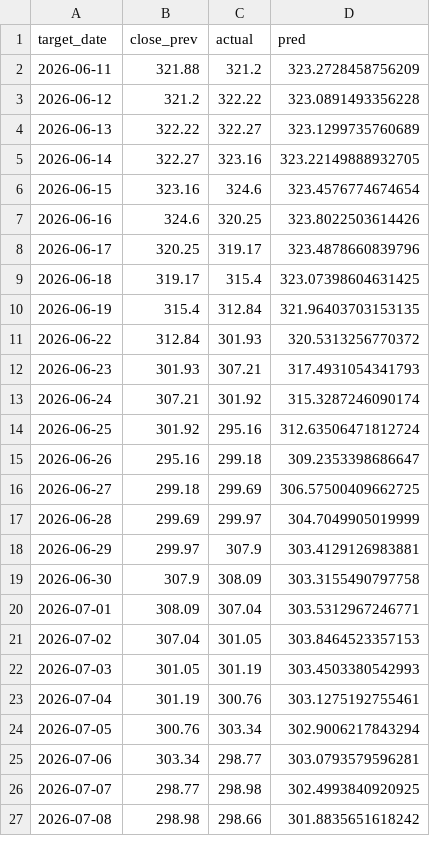
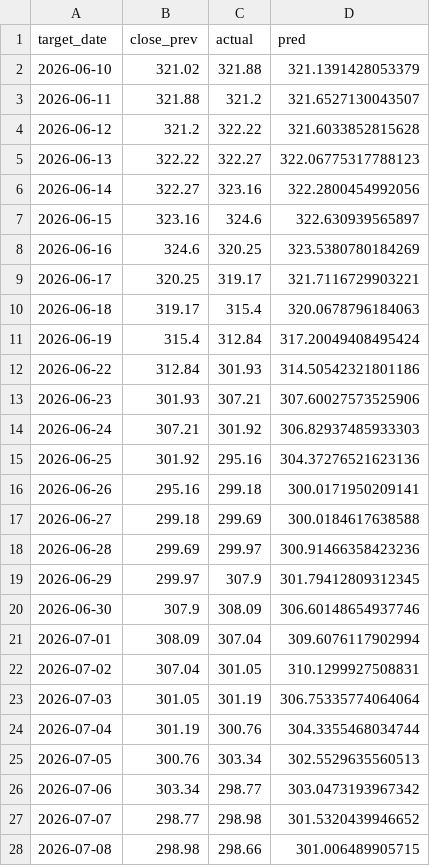
Before and after one commit to 24251579-cell/invest-ai-platform, a CSV file: models/lstm_sber_f4/test_predictions.csv, drawn as a sheet; only a part is shown; the diff covers the shown part only.

```diff
--- a/models/lstm_sber_f4/test_predictions.csv
+++ b/models/lstm_sber_f4/test_predictions.csv
@@ -1,27 +1,28 @@
 target_date,close_prev,actual,pred
-2026-06-11,321.88,321.2,323.2728458756209
-2026-06-12,321.2,322.22,323.0891493356228
-2026-06-13,322.22,322.27,323.1299735760689
-2026-06-14,322.27,323.16,323.22149888932705
-2026-06-15,323.16,324.6,323.4576774674654
-2026-06-16,324.6,320.25,323.8022503614426
-2026-06-17,320.25,319.17,323.4878660839796
-2026-06-18,319.17,315.4,323.07398604631425
-2026-06-19,315.4,312.84,321.96403703153135
-2026-06-22,312.84,301.93,320.5313256770372
-2026-06-23,301.93,307.21,317.4931054341793
-2026-06-24,307.21,301.92,315.3287246090174
-2026-06-25,301.92,295.16,312.63506471812724
-2026-06-26,295.16,299.18,309.2353398686647
-2026-06-27,299.18,299.69,306.57500409662725
-2026-06-28,299.69,299.97,304.7049905019999
-2026-06-29,299.97,307.9,303.4129126983881
-2026-06-30,307.9,308.09,303.3155490797758
-2026-07-01,308.09,307.04,303.5312967246771
-2026-07-02,307.04,301.05,303.8464523357153
-2026-07-03,301.05,301.19,303.4503380542993
-2026-07-04,301.19,300.76,303.1275192755461
-2026-07-05,300.76,303.34,302.9006217843294
-2026-07-06,303.34,298.77,303.0793579596281
-2026-07-07,298.77,298.98,302.4993840920925
-2026-07-08,298.98,298.66,301.8835651618242
+2026-06-10,321.02,321.88,321.1391428053379
+2026-06-11,321.88,321.2,321.6527130043507
+2026-06-12,321.2,322.22,321.6033852815628
+2026-06-13,322.22,322.27,322.06775317788123
+2026-06-14,322.27,323.16,322.2800454992056
+2026-06-15,323.16,324.6,322.630939565897
+2026-06-16,324.6,320.25,323.5380780184269
+2026-06-17,320.25,319.17,321.7116729903221
+2026-06-18,319.17,315.4,320.0678796184063
+2026-06-19,315.4,312.84,317.20049408495424
+2026-06-22,312.84,301.93,314.50542321801186
+2026-06-23,301.93,307.21,307.60027573525906
+2026-06-24,307.21,301.92,306.82937485933303
+2026-06-25,301.92,295.16,304.37276521623136
+2026-06-26,295.16,299.18,300.0171950209141
+2026-06-27,299.18,299.69,300.0184617638588
+2026-06-28,299.69,299.97,300.91466358423236
+2026-06-29,299.97,307.9,301.79412809312345
+2026-06-30,307.9,308.09,306.60148654937746
+2026-07-01,308.09,307.04,309.6076117902994
+2026-07-02,307.04,301.05,310.1299927508831
+2026-07-03,301.05,301.19,306.75335774064064
+2026-07-04,301.19,300.76,304.3355468034744
+2026-07-05,300.76,303.34,302.5529635560513
+2026-07-06,303.34,298.77,303.0473193967342
+2026-07-07,298.77,298.98,301.5320439946652
+2026-07-08,298.98,298.66,301.006489905715
```
Also changed, not shown: 1 removed row and 105 edited cells elsewhere in this file, models/lstm_sber_f3/history.csv, models/lstm_sber_f3/test_predictions.csv, 17 other files.
